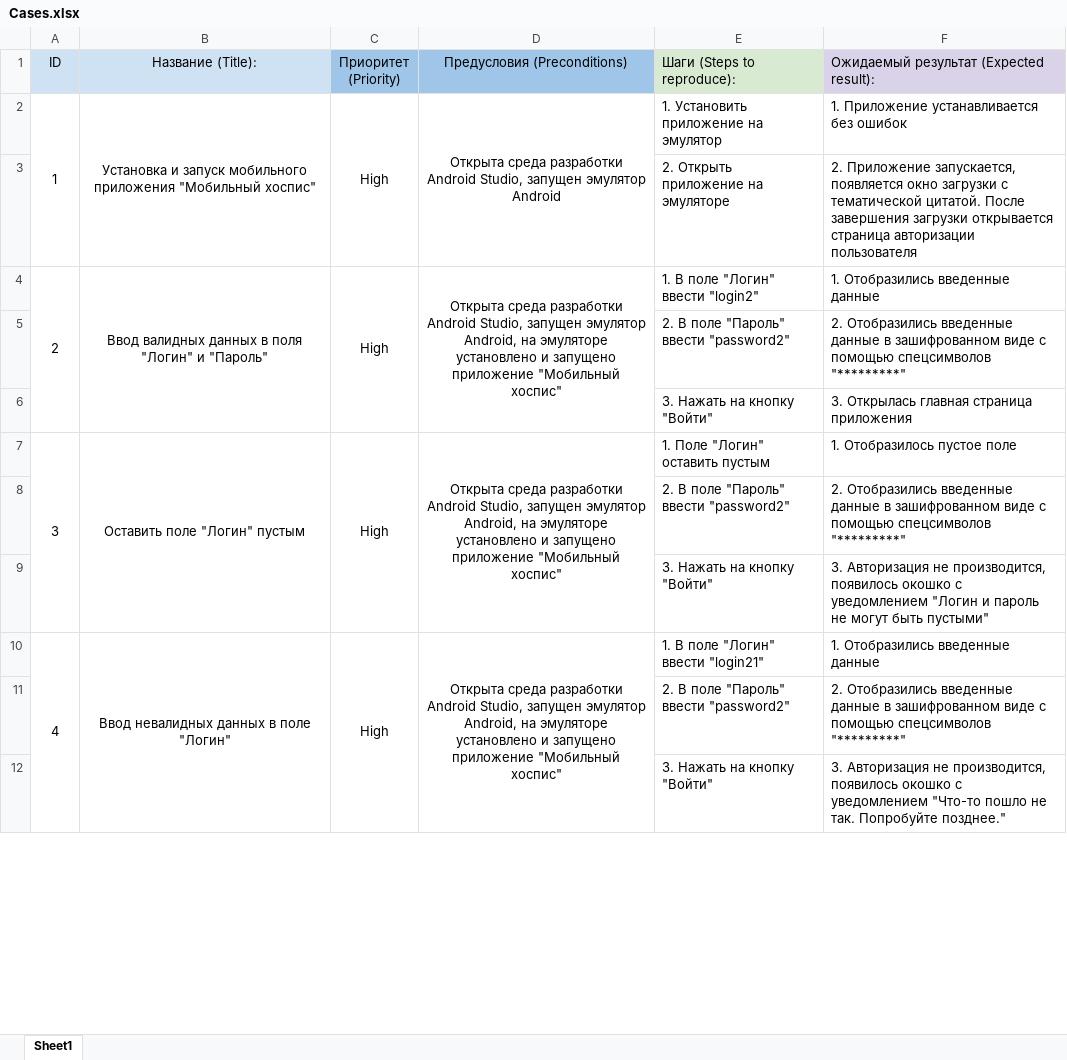
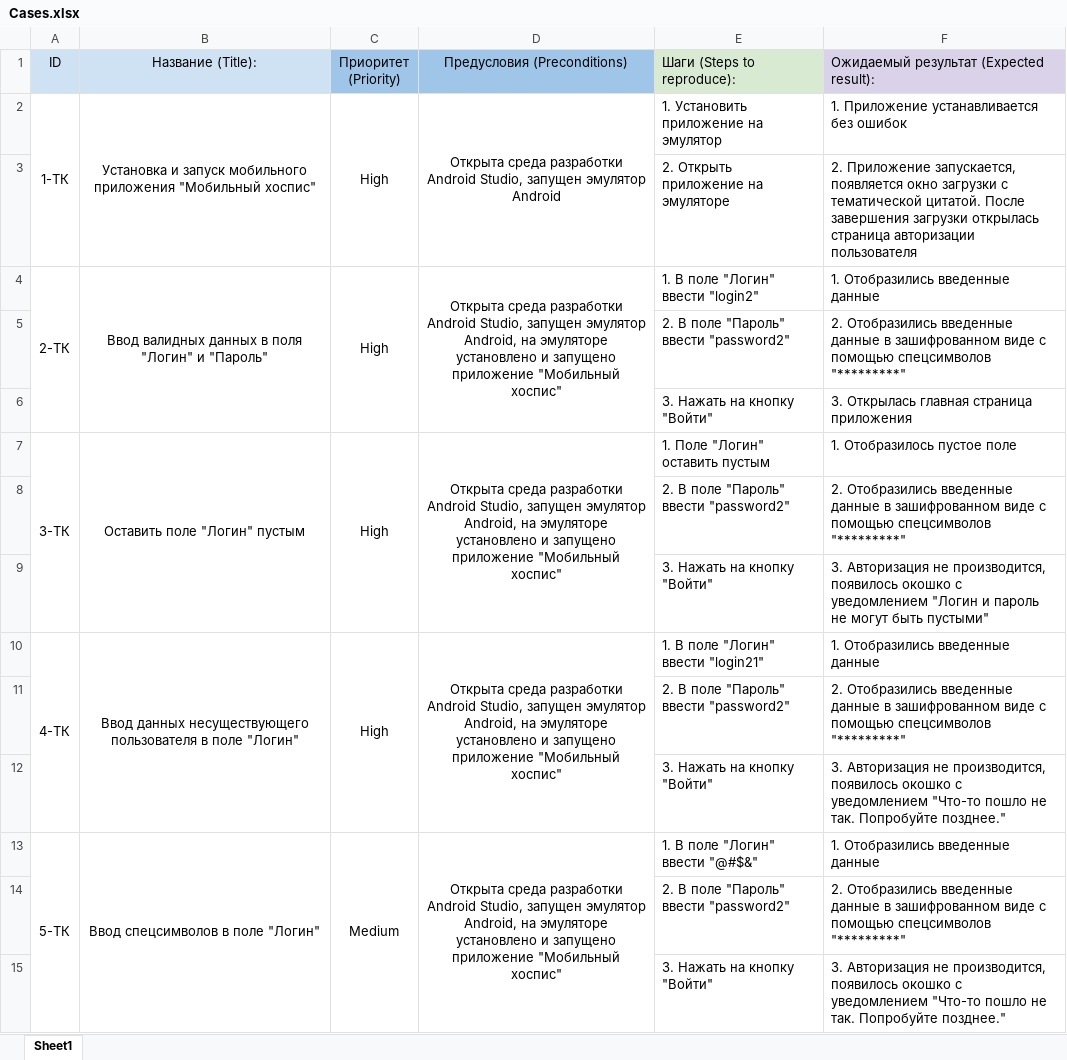
Before and after one commit to alvikui/Diplom_Netology, an Excel workbook: Cases.xlsx, sheet Sheet1, drawn as a sheet; only a part is shown; values as stored, in another font and other column widths than the file's, no borders; the diff covers the shown part only; the diff names each change by its address in the sheet, - before the commit and + after, or states it on an @@ line.

```diff
--- a/Cases.xlsx (sheet Sheet1)
+++ b/Cases.xlsx (sheet Sheet1)
-A2 (ID): 1
+A2 (ID): 1-ТК
-F3: …завершения загрузки открывается страница авторизации…
+F3: …завершения загрузки открылась страница авторизации…
-A4 (ID): 2
+A4 (ID): 2-ТК
-A7 (ID): 3
+A7 (ID): 3-ТК
-A10 (ID): 4
+A10 (ID): 4-ТК
-B10 (Название (Title):): Ввод невалидных данных в поле…
+B10 (Название (Title):): Ввод данных несуществующего пользователя в поле…
+row 13: 5-ТК | Ввод спецсимволов в поле "Логин" | Medium | Открыта среда разработки Android Studio, запущен эмулятор Android, на эмуляторе установлено и запущено приложение "Мобильный хоспис" | 1. В поле "Логин" ввести "@#$&" | 1. Отобразились введенные данные
+row 14:  |  |  |  | 2. В поле "Пароль" ввести "password2" | 2. Отобразились введенные данные в зашифрованном виде с помощью спецсимволов "*********"
+row 15:  |  |  |  | 3. Нажать на кнопку "Войти" | 3. Авторизация не производится, появилось окошко с уведомлением "Что-то пошло не так. Попробуйте позднее."
```
Also changed, not shown: 46 added rows, 25 edited cells and merged cells elsewhere in this sheet, Check.xlsx, 1 other file.
